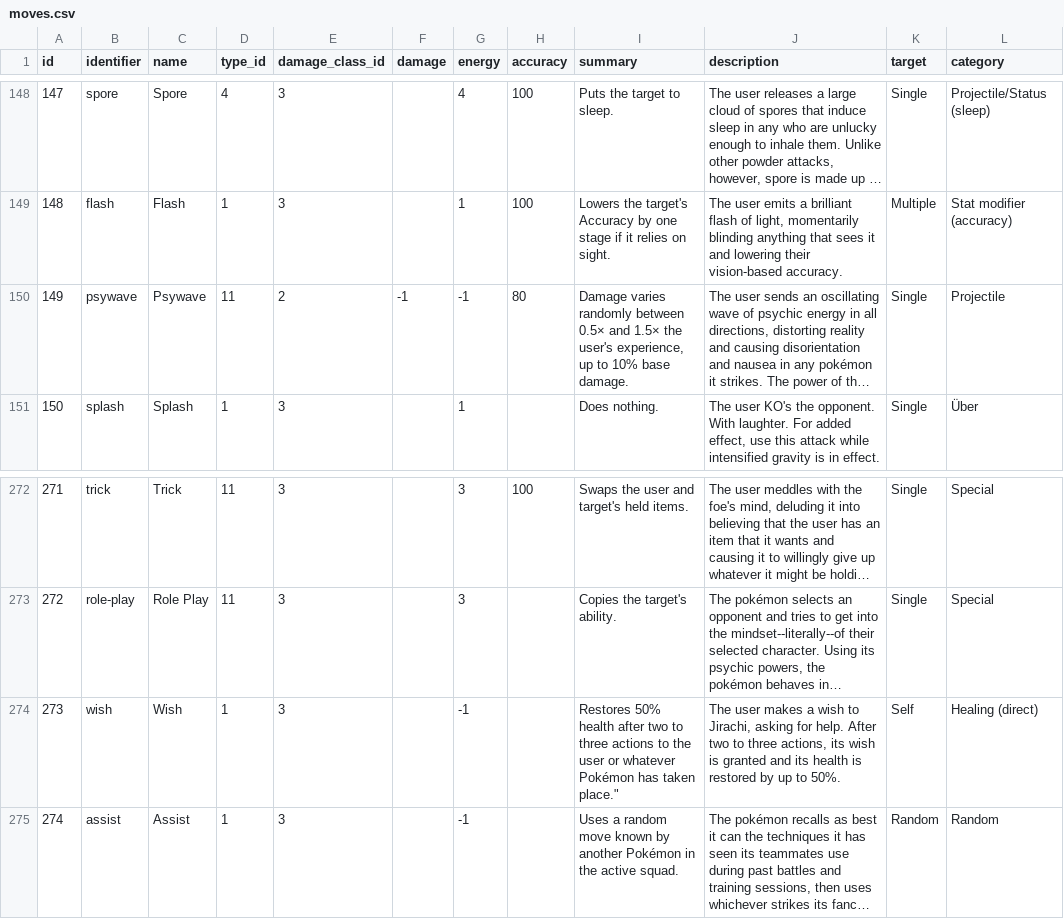
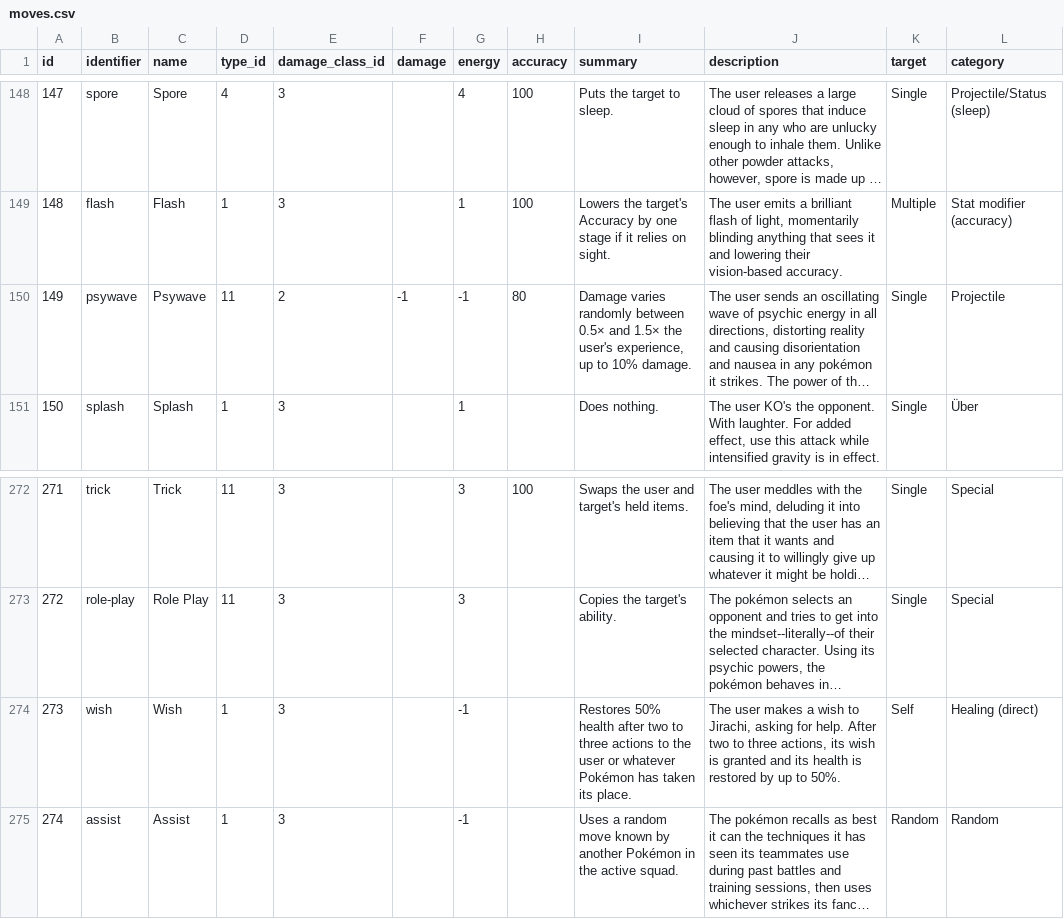
Before and after one commit to CatTrinket/tcod-asb, a CSV file: asb/data/moves.csv, drawn as a sheet; only a part is shown, gaps mark what is left out; long unchanged cells end in …; the diff names each change by its address in the sheet, - before the commit and + after, or states it on an @@ line.

Commit message:
Tweak a couple of move summaries.

```diff
--- a/asb/data/moves.csv
+++ b/asb/data/moves.csv
-I150 (summary): …to 10% base damage.
+I150 (summary): …to 10% damage.
-I274 (summary): …has taken place."
+I274 (summary): …has taken its place.
```
